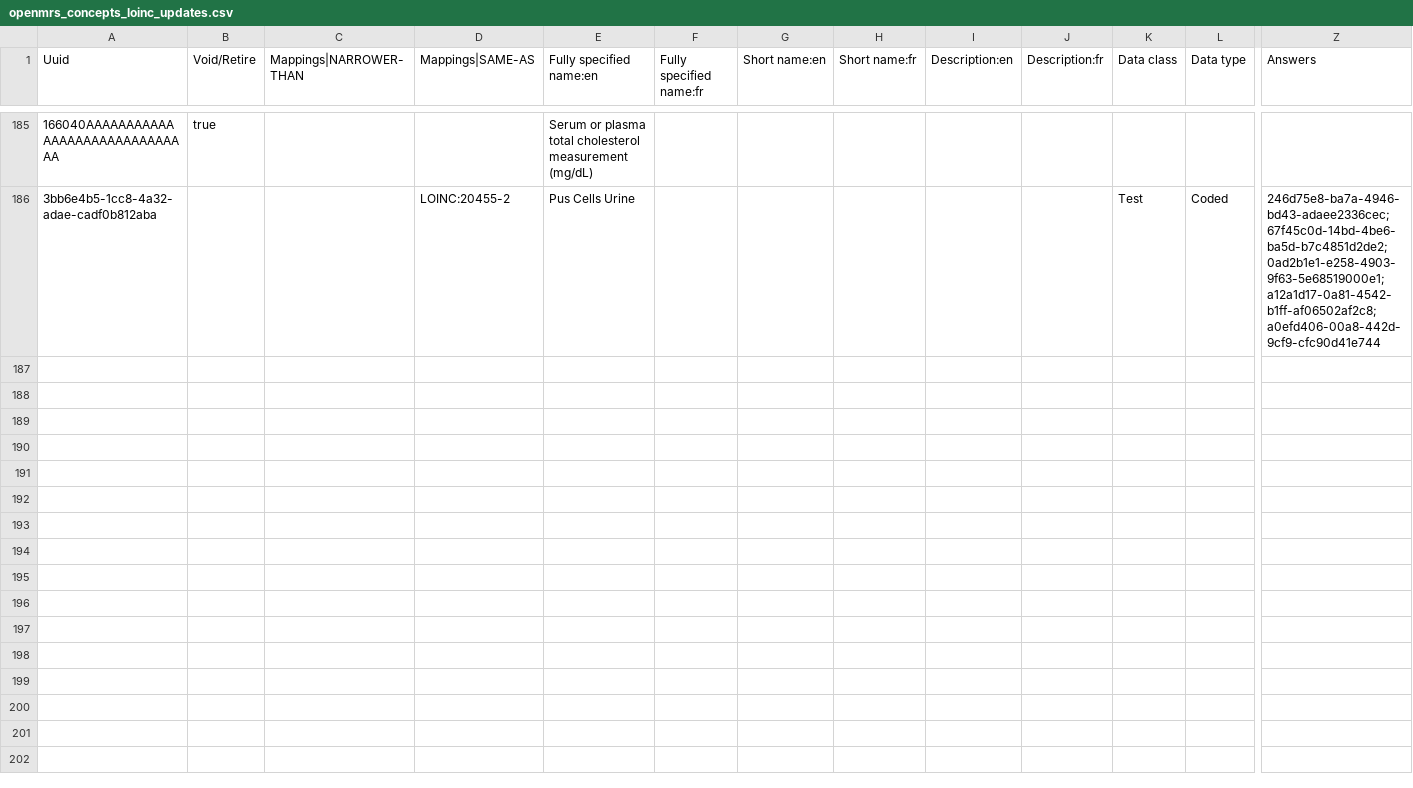
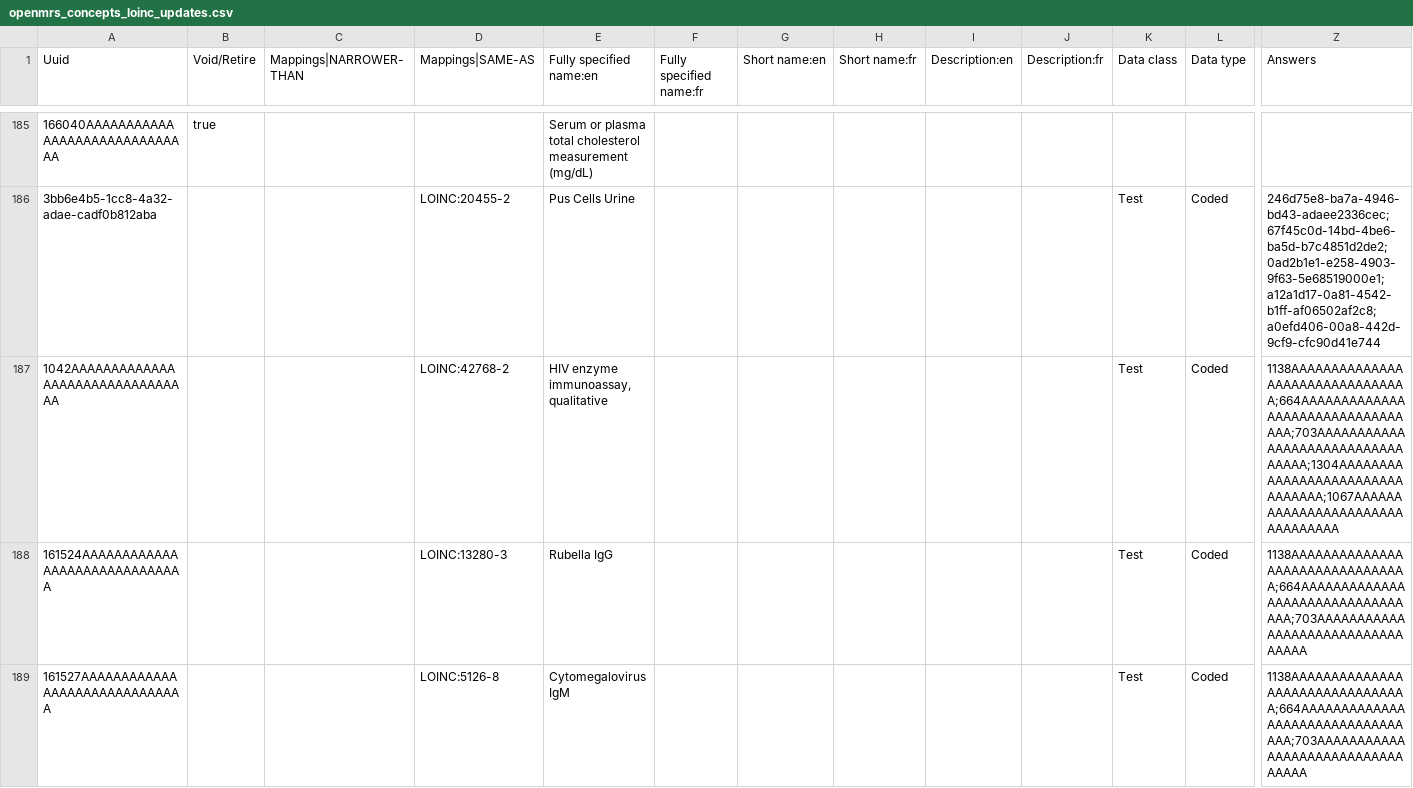
Before and after one commit to palladium-group/ethiopiaemr-openmrs-content, a CSV file: configuration/backend_configuration/concepts/openmrs_concepts_loinc_updates.csv, drawn as a sheet; only a part is shown, gaps mark what is left out; rows hold the shown columns only; the diff names each change by its address in the sheet, - before the commit and + after, or states it on an @@ line.

Commit message:
Lab sweep Phase A: de-collide dual-LOINC concepts (HIV EIA->42768-2, Rubella IgG->13280-3, CMV IgM->5126-8)

```diff
--- a/configuration/backend_configuration/concepts/openmrs_concepts_loinc_updates.csv
+++ b/configuration/backend_configuration/concepts/openmrs_concepts_loinc_updates.csv
+row 187: 1042AAAAAAAAAAAAAAAAAAAAAAAAAAAAAAAA |  |  | LOINC:42768-2 | HIV enzyme immunoassay, qualitative |  |  |  |  |  | Test | Coded | 1138AAAAAAAAAAAAAAAAAAAAAAAAAAAAAAAA;664AAAAAAAAAAAAAAAAAAAAAAAAAAAAAAAAA;703AAAAAAAAAAAAAAAAAAAAAAAAAAAAAAAAA;1304AAAAAAAAAAAAAAAAAAAAAAAAAAAAAAAA;1067AAAAAAAAAAAAAAAAAAAAAAAAAAAAAAAA
+row 188: 161524AAAAAAAAAAAAAAAAAAAAAAAAAAAAAA |  |  | LOINC:13280-3 | Rubella IgG |  |  |  |  |  | Test | Coded | 1138AAAAAAAAAAAAAAAAAAAAAAAAAAAAAAAA;664AAAAAAAAAAAAAAAAAAAAAAAAAAAAAAAAA;703AAAAAAAAAAAAAAAAAAAAAAAAAAAAAAAAA
+row 189: 161527AAAAAAAAAAAAAAAAAAAAAAAAAAAAAA |  |  | LOINC:5126-8 | Cytomegalovirus IgM |  |  |  |  |  | Test | Coded | 1138AAAAAAAAAAAAAAAAAAAAAAAAAAAAAAAA;664AAAAAAAAAAAAAAAAAAAAAAAAAAAAAAAAA;703AAAAAAAAAAAAAAAAAAAAAAAAAAAAAAAAA
```
